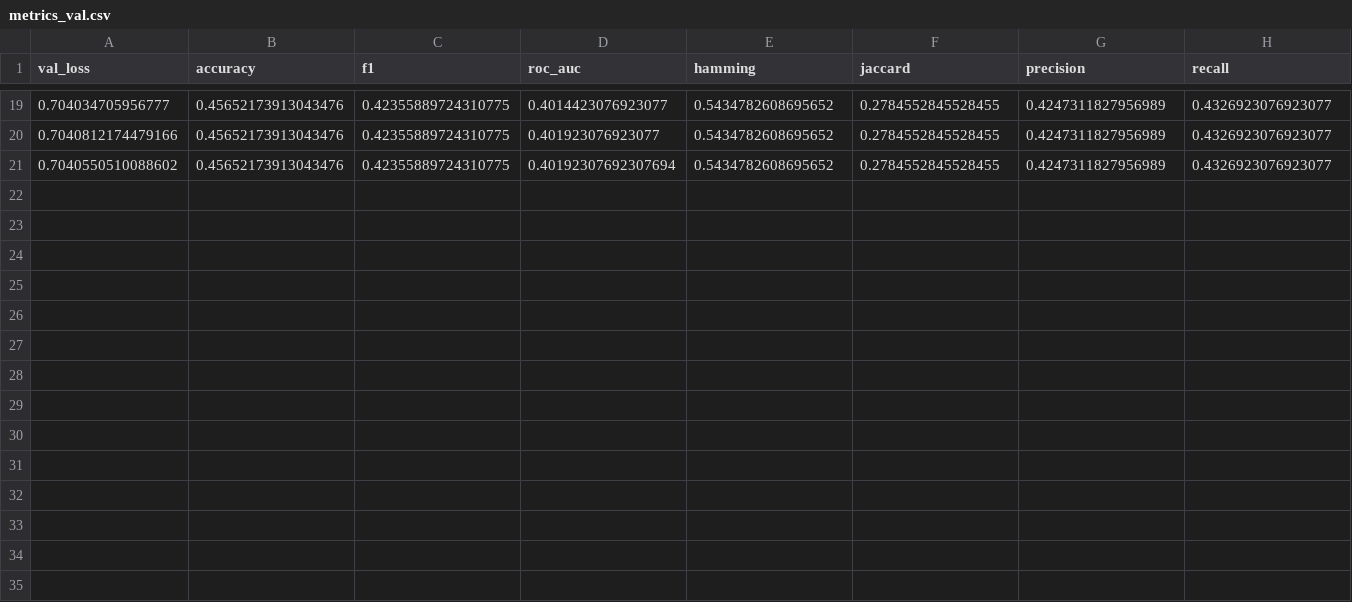
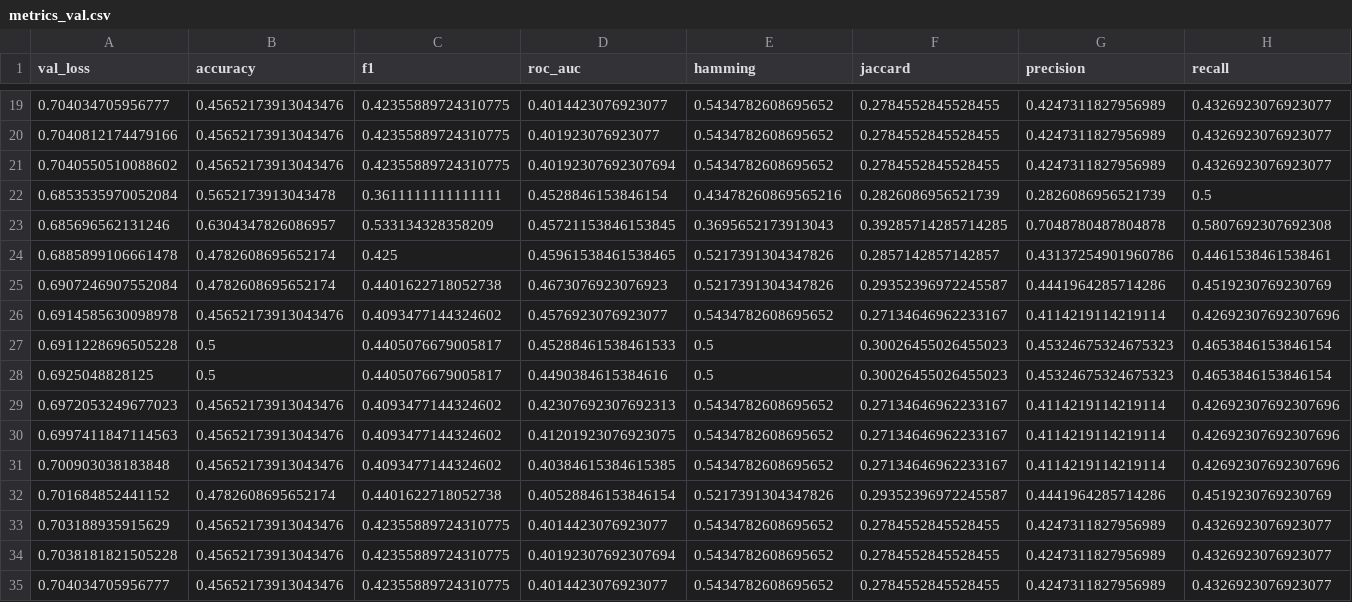
Before and after one commit to rishabh-bhattad/RETFound_fork, a CSV file: output_dir/retfound_mae_CKDRET_lp_s77/retfound_mae_CKDRET_lp_s77/metrics_val.csv, drawn as a sheet; only a part is shown, gaps mark what is left out; rows hold the shown columns only; the diff names each change by its address in the sheet, - before the commit and + after, or states it on an @@ line.

```diff
--- a/output_dir/retfound_mae_CKDRET_lp_s77/retfound_mae_CKDRET_lp_s77/metrics_val.csv
+++ b/output_dir/retfound_mae_CKDRET_lp_s77/retfound_mae_CKDRET_lp_s77/metrics_val.csv
+row 22: 0.6853535970052084 | 0.5652173913043478 | 0.3611111111111111 | 0.4528846153846154 | 0.43478260869565216 | 0.2826086956521739 | 0.2826086956521739 | 0.5
+row 23: 0.685696562131246 | 0.6304347826086957 | 0.533134328358209 | 0.45721153846153845 | 0.3695652173913043 | 0.39285714285714285 | 0.7048780487804878 | 0.5807692307692308
+row 24: 0.6885899106661478 | 0.4782608695652174 | 0.425 | 0.45961538461538465 | 0.5217391304347826 | 0.2857142857142857 | 0.43137254901960786 | 0.4461538461538461
+row 25: 0.6907246907552084 | 0.4782608695652174 | 0.4401622718052738 | 0.4673076923076923 | 0.5217391304347826 | 0.29352396972245587 | 0.4441964285714286 | 0.4519230769230769
+row 26: 0.6914585630098978 | 0.45652173913043476 | 0.4093477144324602 | 0.4576923076923077 | 0.5434782608695652 | 0.27134646962233167 | 0.4114219114219114 | 0.42692307692307696
+row 27: 0.6911228696505228 | 0.5 | 0.4405076679005817 | 0.45288461538461533 | 0.5 | 0.30026455026455023 | 0.45324675324675323 | 0.4653846153846154
+row 28: 0.6925048828125 | 0.5 | 0.4405076679005817 | 0.4490384615384616 | 0.5 | 0.30026455026455023 | 0.45324675324675323 | 0.4653846153846154
+row 29: 0.6972053249677023 | 0.45652173913043476 | 0.4093477144324602 | 0.42307692307692313 | 0.5434782608695652 | 0.27134646962233167 | 0.4114219114219114 | 0.42692307692307696
+row 30: 0.6997411847114563 | 0.45652173913043476 | 0.4093477144324602 | 0.41201923076923075 | 0.5434782608695652 | 0.27134646962233167 | 0.4114219114219114 | 0.42692307692307696
+row 31: 0.700903038183848 | 0.45652173913043476 | 0.4093477144324602 | 0.40384615384615385 | 0.5434782608695652 | 0.27134646962233167 | 0.4114219114219114 | 0.42692307692307696
+row 32: 0.701684852441152 | 0.4782608695652174 | 0.4401622718052738 | 0.40528846153846154 | 0.5217391304347826 | 0.29352396972245587 | 0.4441964285714286 | 0.4519230769230769
+row 33: 0.703188935915629 | 0.45652173913043476 | 0.42355889724310775 | 0.4014423076923077 | 0.5434782608695652 | 0.2784552845528455 | 0.4247311827956989 | 0.4326923076923077
+row 34: 0.7038181821505228 | 0.45652173913043476 | 0.42355889724310775 | 0.40192307692307694 | 0.5434782608695652 | 0.2784552845528455 | 0.4247311827956989 | 0.4326923076923077
+row 35: 0.704034705956777 | 0.45652173913043476 | 0.42355889724310775 | 0.4014423076923077 | 0.5434782608695652 | 0.2784552845528455 | 0.4247311827956989 | 0.4326923076923077
```
Also changed, not shown: output_dir/retfound_mae_CKDRET_lp_s123/retfound_mae_CKDRET_lp_s123/metrics_val.csv, 6 other files.
